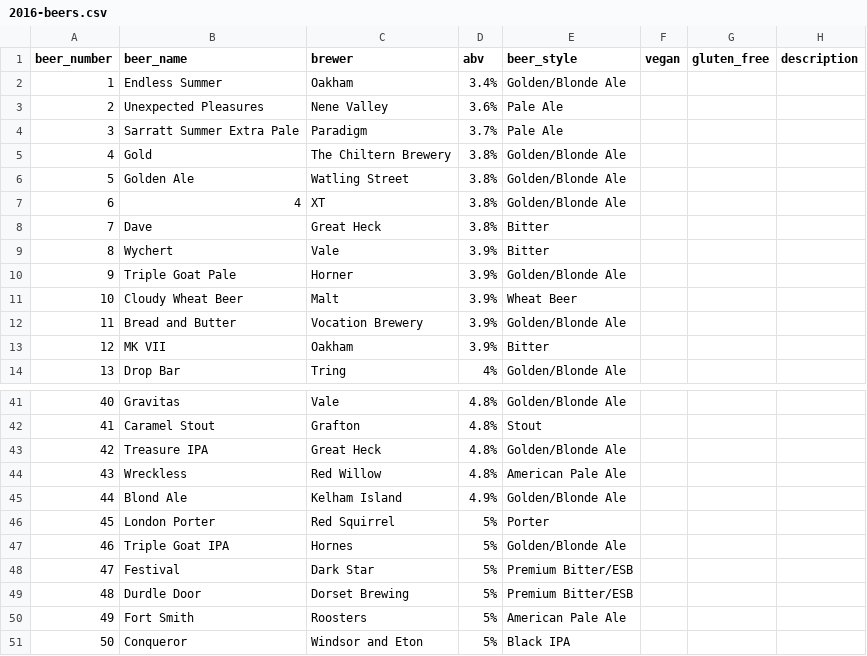
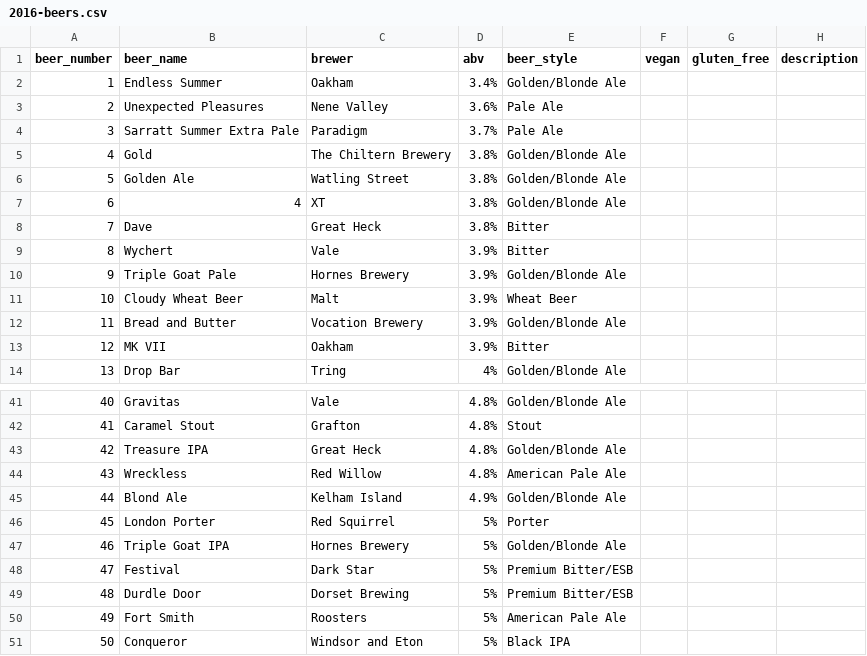
Before and after one commit to guyfawcus/beer-fest.js, a CSV file: public/downloads/2016-beers.csv, drawn as a sheet; only a part is shown, gaps mark what is left out.

```diff
--- a/public/downloads/2016-beers.csv
+++ b/public/downloads/2016-beers.csv
@@ -9,3 +9,3 @@
 8,"Wychert","Vale",3.9%,"Bitter",,,
-9,"Triple Goat Pale","Horner",3.9%,"Golden/Blonde Ale",,,
+9,"Triple Goat Pale","Hornes Brewery",3.9%,"Golden/Blonde Ale",,,
 10,"Cloudy Wheat Beer","Malt",3.9%,"Wheat Beer",,,
@@ -46,3 +46,3 @@
 45,"London Porter","Red Squirrel",5%,"Porter",,,
-46,"Triple Goat IPA","Hornes",5%,"Golden/Blonde Ale",,,
+46,"Triple Goat IPA","Hornes Brewery",5%,"Golden/Blonde Ale",,,
 47,"Festival","Dark Star",5%,"Premium Bitter/ESB",,,
```
Also changed, not shown: public/downloads/2017-beers.csv, 1 other file.
